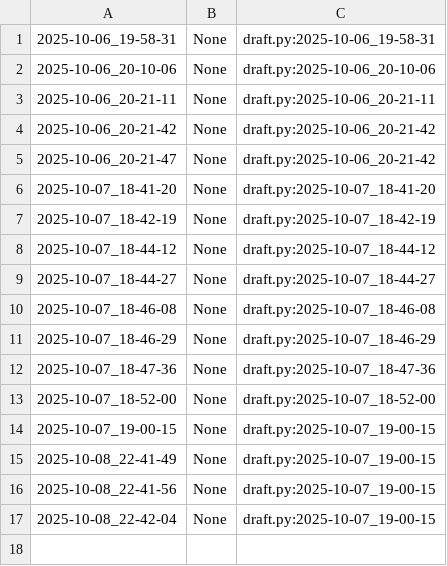
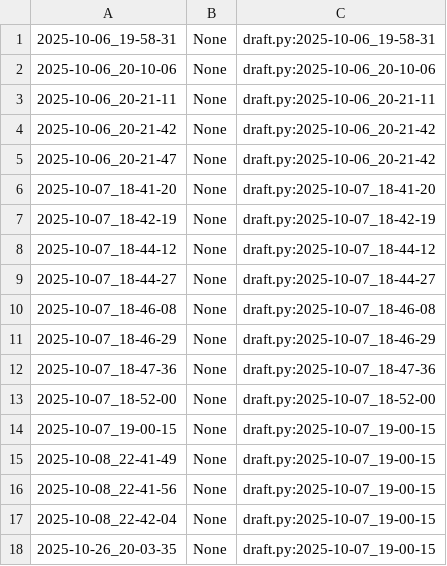
Before and after one commit to qxcode-course/poo-dd-cd-bloco-b-Isaque-Bernardino, a CSV file: myrep/.tko/track/poo@chinela/track.csv, drawn as a sheet; the diff names each change by its address in the sheet, - before the commit and + after, or states it on an @@ line.

```diff
--- a/myrep/.tko/track/poo@chinela/track.csv
+++ b/myrep/.tko/track/poo@chinela/track.csv
+row 18: 2025-10-26_20-03-35 | None | draft.py:2025-10-07_19-00-15
```
Also changed, not shown: myrep/.tko/track/poo@camisa/track.csv, myrep/.tko/track/poo@grafite/track.csv, 7 other files.
